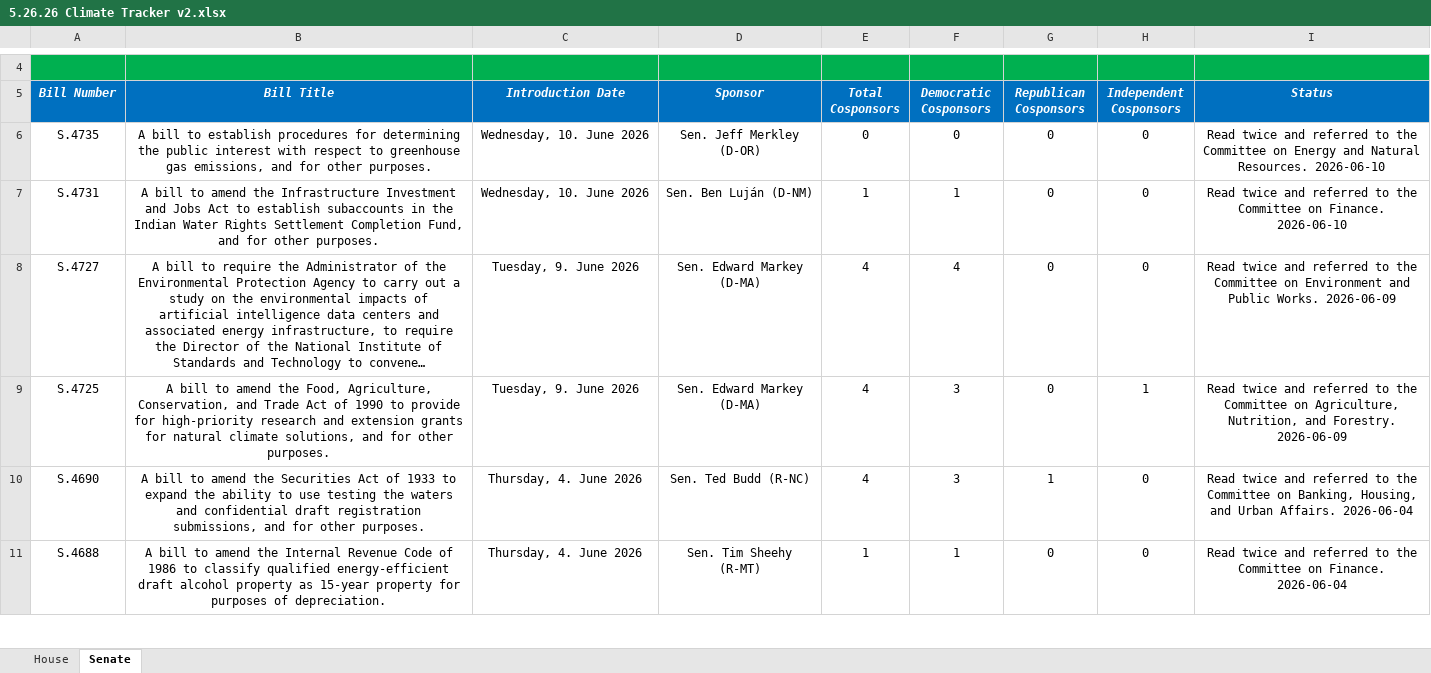
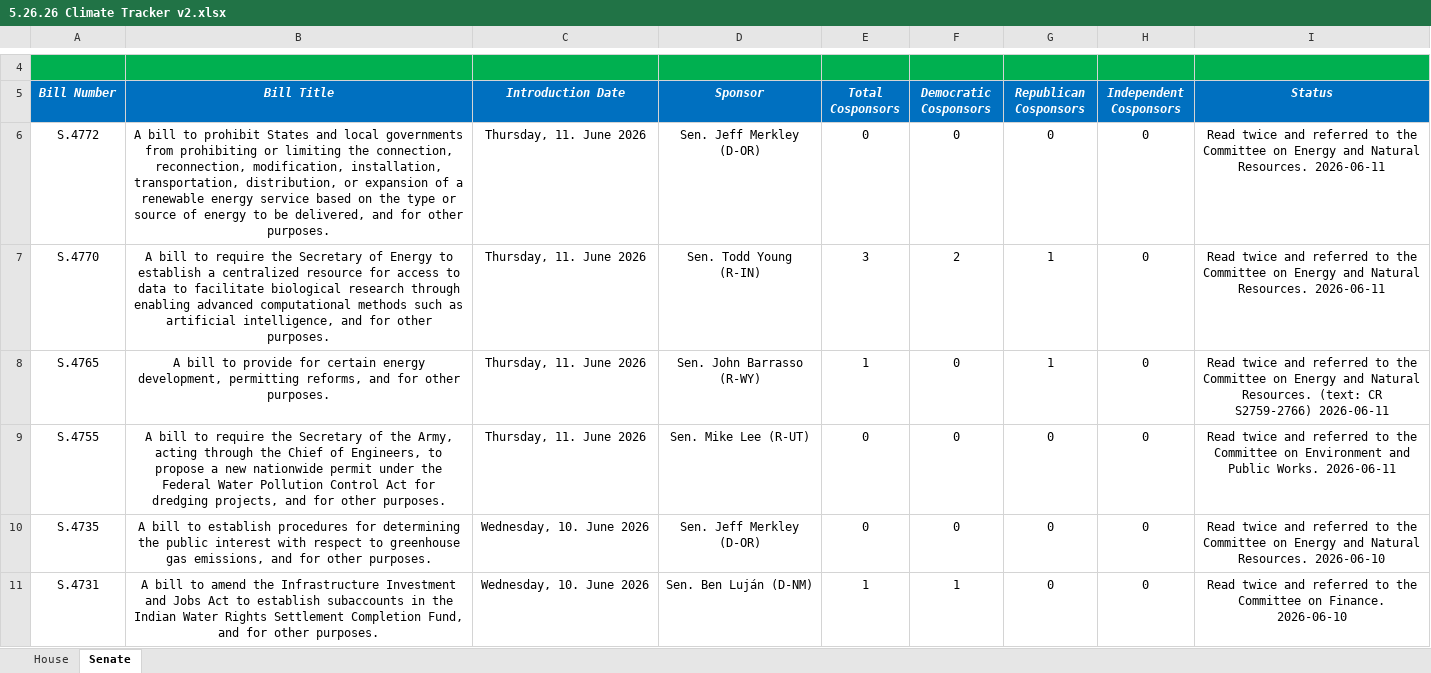
Before and after one commit to wmktaylor1549/congress-digest, an Excel workbook: 5.26.26 Climate Tracker v2.xlsx, sheet Senate, drawn as a sheet; only a part is shown, gaps mark what is left out; the shorter side is filled out with more unchanged rows; long unchanged cells end in …; values as stored, in another font and other column widths than the file's, no borders; conditional formats and table styles not drawn; the diff names each change by its address in the sheet, - before the commit and + after, or states it on an @@ line.

```diff
--- a/5.26.26 Climate Tracker v2.xlsx (sheet Senate)
+++ b/5.26.26 Climate Tracker v2.xlsx (sheet Senate)
+row 6: S.4772 | A bill to prohibit States and local governments from prohibiting or limiting the connection, reconnection, modification, installation, transportation, distribution, or expansion of a renewable energy service based on the type or source of energy to be delivered, and for other purposes. | Thursday, 11. June 2026 | Sen. Jeff Merkley (D-OR) | 0 | 0 | 0 | 0 | Read twice and referred to the Committee on Energy and Natural Resources. 2026-06-11
+row 7: S.4770 | A bill to require the Secretary of Energy to establish a centralized resource for access to data to facilitate biological research through enabling advanced computational methods such as artificial intelligence, and for other purposes. | Thursday, 11. June 2026 | Sen. Todd Young (R-IN) | 3 | 2 | 1 | 0 | Read twice and referred to the Committee on Energy and Natural Resources. 2026-06-11
+row 8: S.4765 | A bill to provide for certain energy development, permitting reforms, and for other purposes. | Thursday, 11. June 2026 | Sen. John Barrasso (R-WY) | 1 | 0 | 1 | 0 | Read twice and referred to the Committee on Energy and Natural Resources. (text: CR S2759-2766) 2026-06-11
+row 9: S.4755 | A bill to require the Secretary of the Army, acting through the Chief of Engineers, to propose a new nationwide permit under the Federal Water Pollution Control Act for dredging projects, and for other purposes. | Thursday, 11. June 2026 | Sen. Mike Lee (R-UT) | 0 | 0 | 0 | 0 | Read twice and referred to the Committee on Environment and Public Works. 2026-06-11
```
Also changed, not shown: sheet House, 1 other file.
